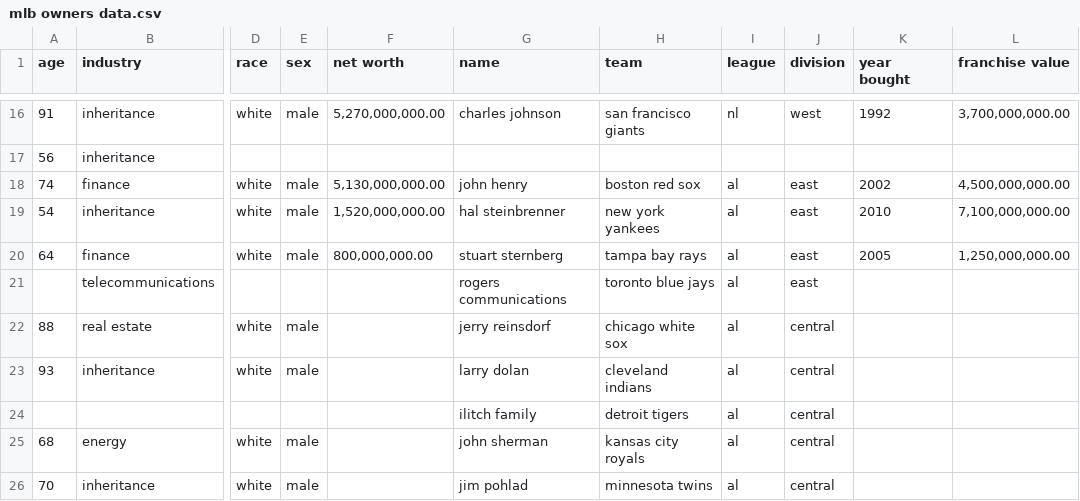
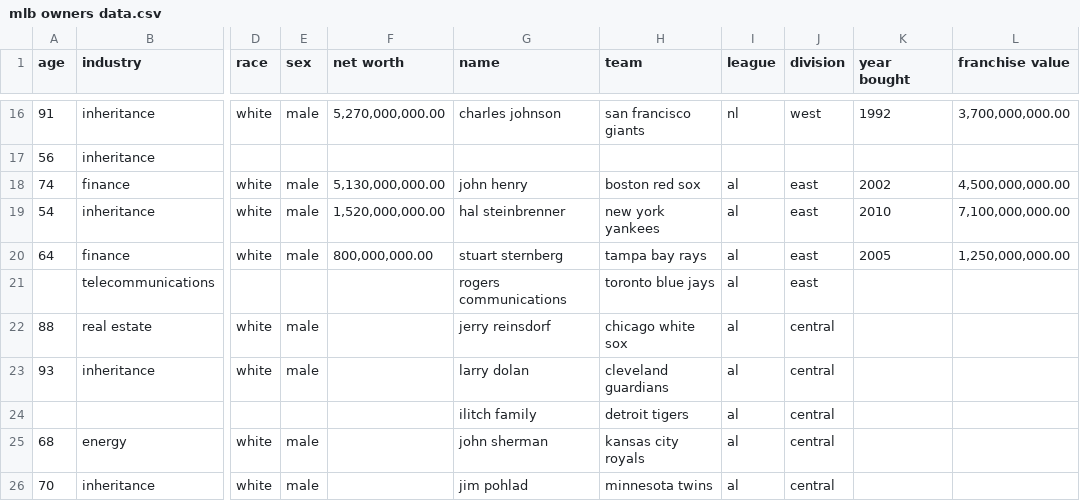
Before and after one commit to SterlingIvey/Baseball-Owner-Demographic-Data-Analyzer, a CSV file: mlb owners data.csv, drawn as a sheet; only a part is shown, gaps mark what is left out; the diff names each change by its address in the sheet, - before the commit and + after, or states it on an @@ line.

Commit message:
Update mlb owners data.csv
Updated Cleveland name to Guardians from Indians.

```diff
--- a/mlb owners data.csv
+++ b/mlb owners data.csv
-H23 (team): cleveland indians
+H23 (team): cleveland guardians
```
